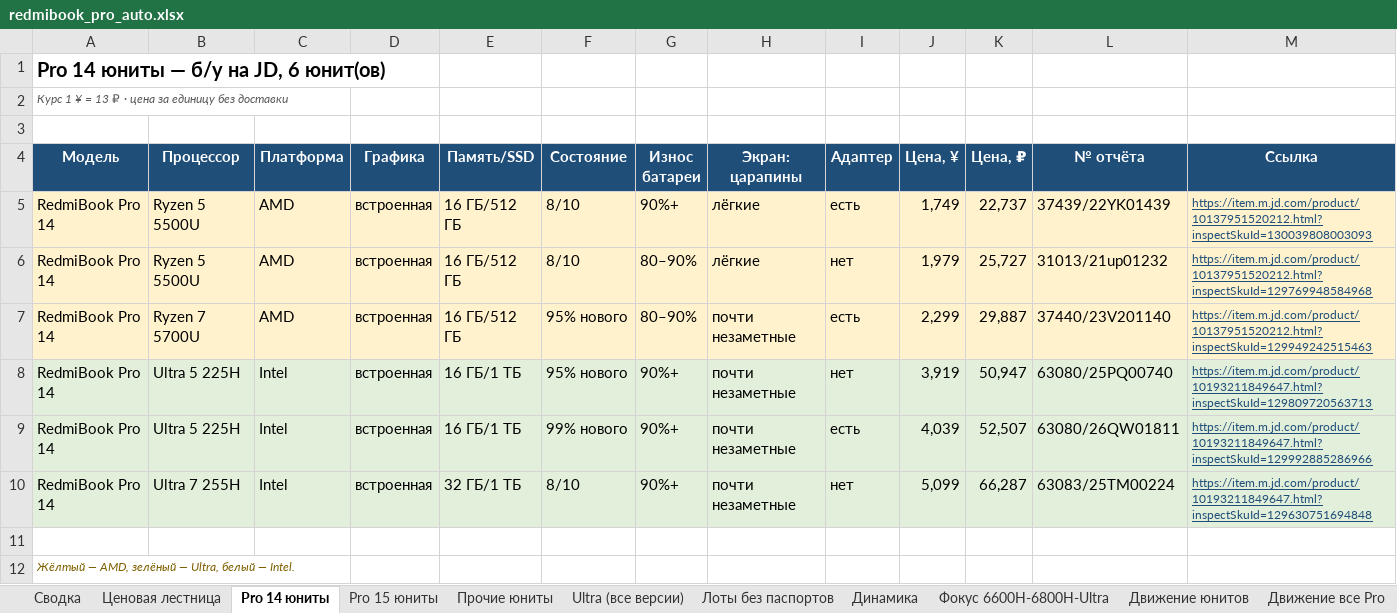
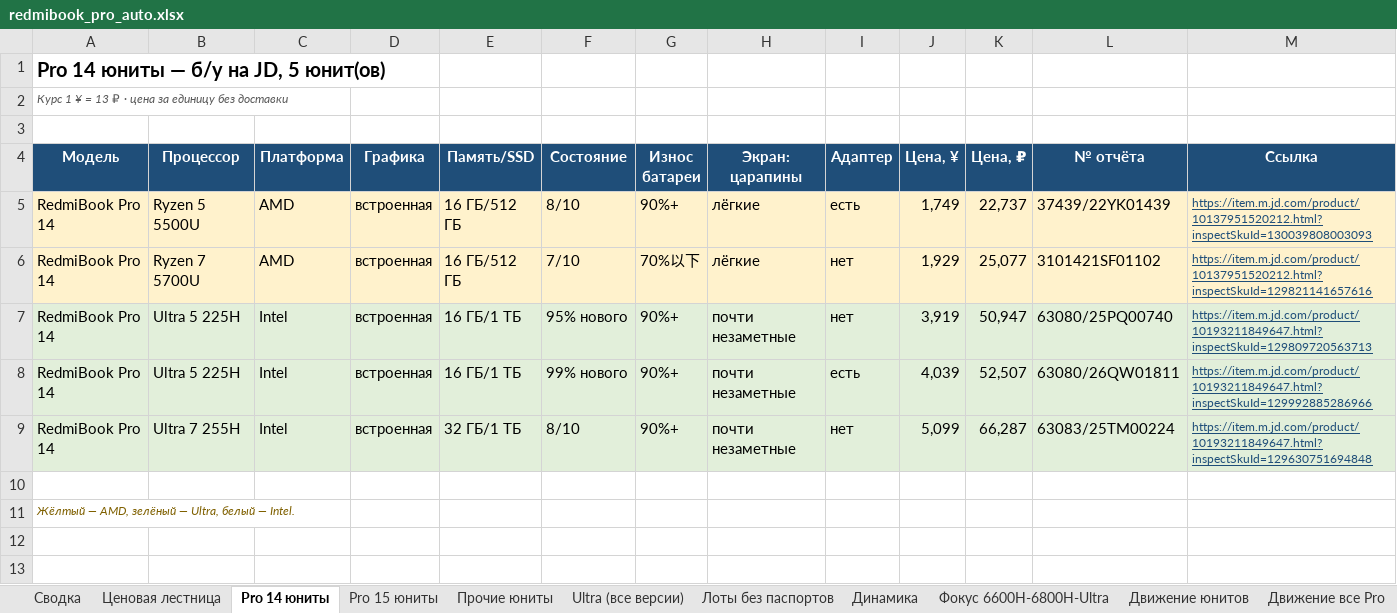
Before and after one commit to usmniko-spec/jd-laptops, an Excel workbook: redmibook_pro_auto.xlsx, sheet Pro 14 юниты, drawn as a sheet; values as stored, in another font and other column widths than the file's, no borders; the diff names each change by its address in the sheet, - before the commit and + after, or states it on an @@ line.

```diff
--- a/redmibook_pro_auto.xlsx (sheet Pro 14 юниты)
+++ b/redmibook_pro_auto.xlsx (sheet Pro 14 юниты)
-A1 (Модель): Pro 14 юниты — б/у на JD, 6 юнит(ов)
+A1 (Модель): Pro 14 юниты — б/у на JD, 5 юнит(ов)
-B6 (Процессор): Ryzen 5 5500U
+B6 (Процессор): Ryzen 7 5700U
-F6 (Состояние): 8/10
+F6 (Состояние): 7/10
-G6 (Износ батареи): 80–90%
+G6 (Износ батареи): 70%以下
-J6 (Цена, ¥): 1,979
+J6 (Цена, ¥): 1,929
-K6 (Цена, ₽): 25,727
+K6 (Цена, ₽): 25,077
-L6 (№ отчёта): 31013/21up01232
+L6 (№ отчёта): 3101421SF01102
-M6 (Ссылка): https://item.m.jd.com/product/10137951520212.html?inspectSkuId=129769948584968
+M6 (Ссылка): https://item.m.jd.com/product/10137951520212.html?inspectSkuId=129821141657616
-row 7: RedmiBook Pro 14 | Ryzen 7 5700U | AMD | встроенная | 16 ГБ/512 ГБ | 95% нового | 80–90% | почти незаметные | есть | 2,299 | 29,887 | 37440/23V201140 | https://item.m.jd.com/product/10137951520212.html?inspectSkuId=129949242515463
```
Also changed, not shown: sheet Движение все Pro, sheet Ценовая лестница, sheet Сводка, sheet Лоты без паспортов, sheet Динамика, sheet Статус сбора, 3 more sheets, 4 other files.
